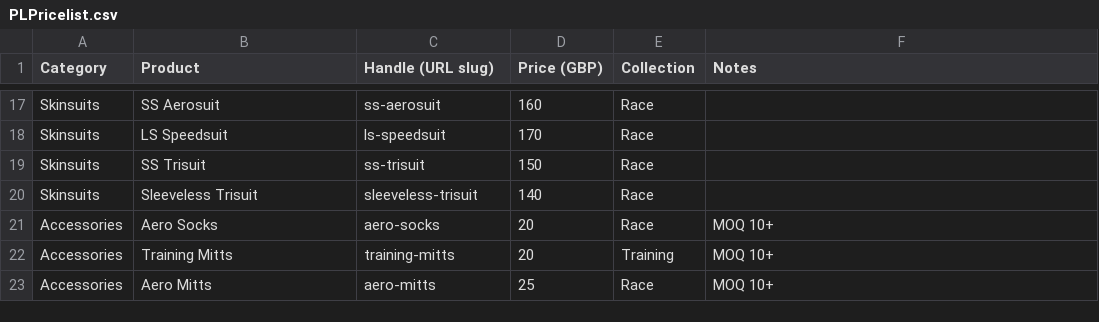
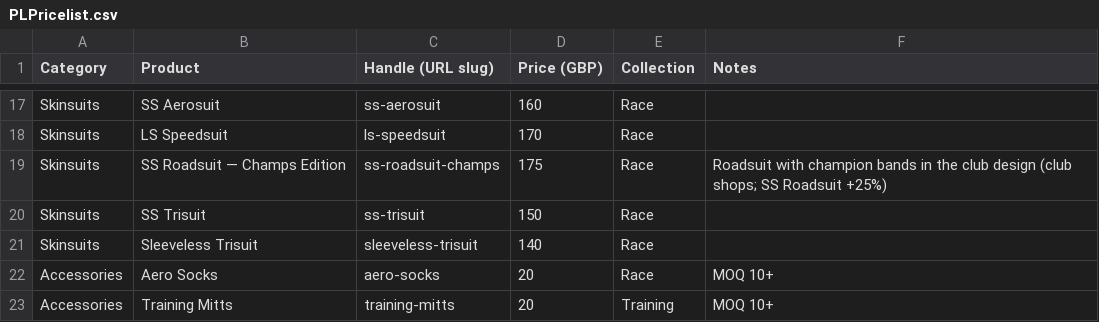
Before and after one commit to kwonelijah/Proton-lab-cc, a CSV file: PLPricelist.csv, drawn as a sheet; only a part is shown, gaps mark what is left out; the shorter side is filled out with more unchanged rows; the diff names each change by its address in the sheet, - before the commit and + after, or states it on an @@ line.

```diff
--- a/PLPricelist.csv
+++ b/PLPricelist.csv
+row 19: Skinsuits | SS Roadsuit — Champs Edition | ss-roadsuit-champs | 175 | Race | Roadsuit with champion bands in the club design (club shops; SS Roadsuit +25%)
```
Also changed, not shown: inventory/stock.csv, 25 other files.
